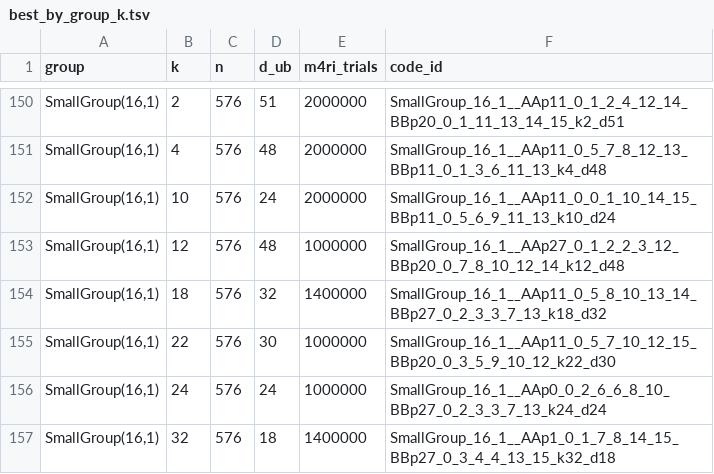
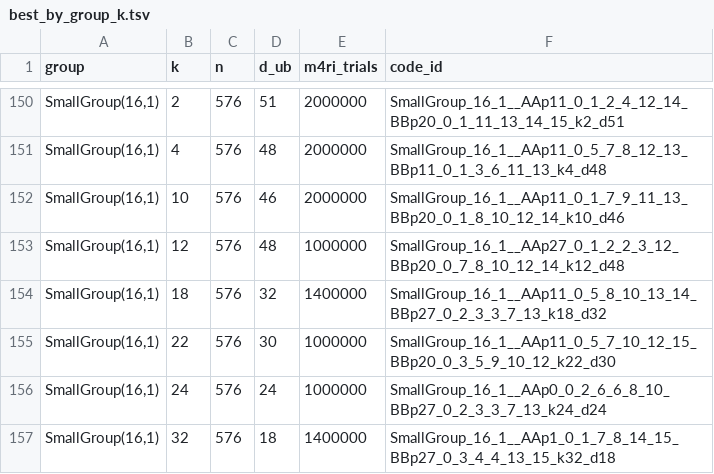
Before and after one commit to aleverrier/qtanner-search, a TSV file: best_codes/best_by_group_k.tsv, drawn as a sheet; only a part is shown, gaps mark what is left out.

Commit message:
best_codes: refresh best-by-nk (2026-01-29T11:53:46Z)

```diff
--- a/best_codes/best_by_group_k.tsv
+++ b/best_codes/best_by_group_k.tsv
@@ -151,3 +151,3 @@ SmallGroup(16,1)	2	576	51	2000000	SmallGroup_16_1__AAp11_0_1_2_4_12_14_BBp20_0_1
 SmallGroup(16,1)	4	576	48	2000000	SmallGroup_16_1__AAp11_0_5_7_8_12_13_BBp11_0_1_3_6_11_13_k4_d48
-SmallGroup(16,1)	10	576	24	2000000	SmallGroup_16_1__AAp11_0_0_1_10_14_15_BBp11_0_5_6_9_11_13_k10_d24
+SmallGroup(16,1)	10	576	46	2000000	SmallGroup_16_1__AAp11_0_1_7_9_11_13_BBp20_0_1_8_10_12_14_k10_d46
 SmallGroup(16,1)	12	576	48	1000000	SmallGroup_16_1__AAp27_0_1_2_2_3_12_BBp20_0_7_8_10_12_14_k12_d48
```
Also changed, not shown: best_codes/index.tsv, 10 other files.
